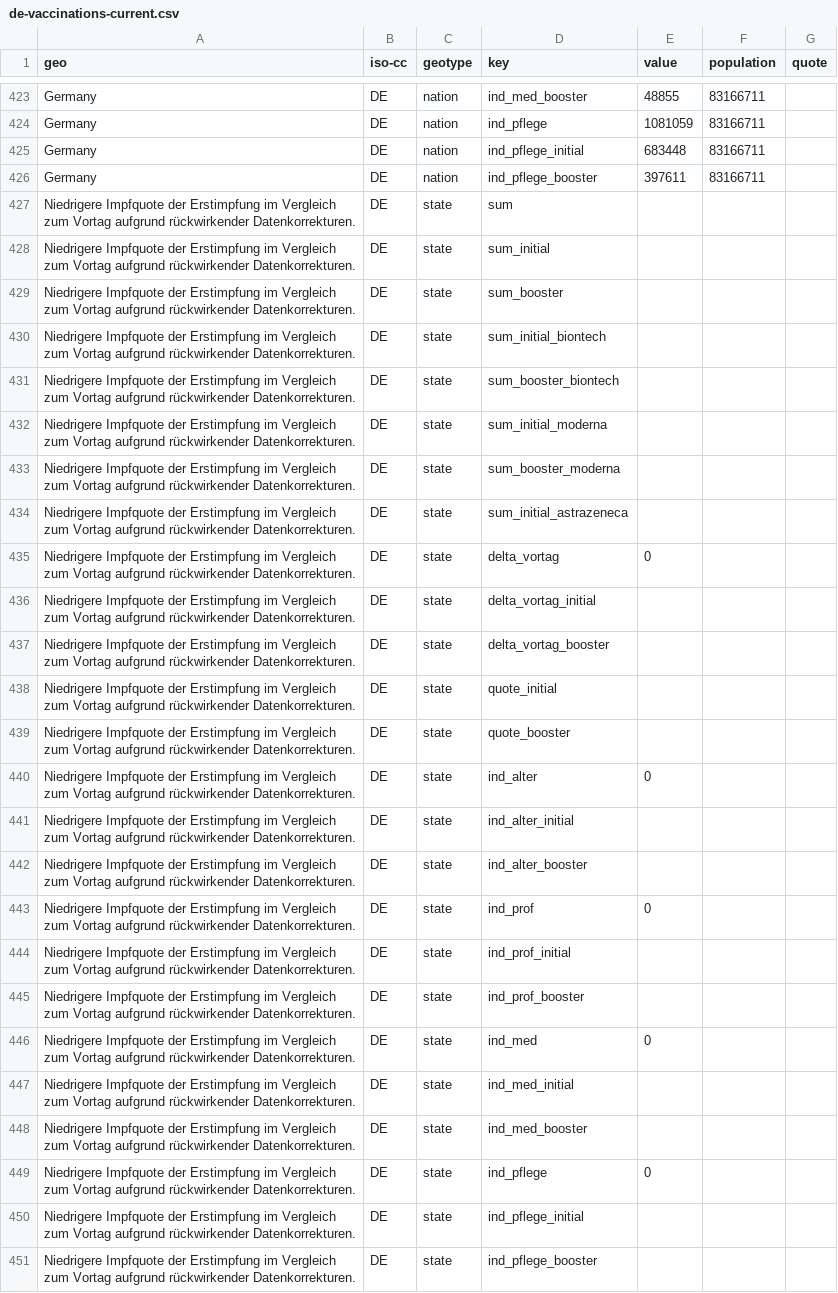
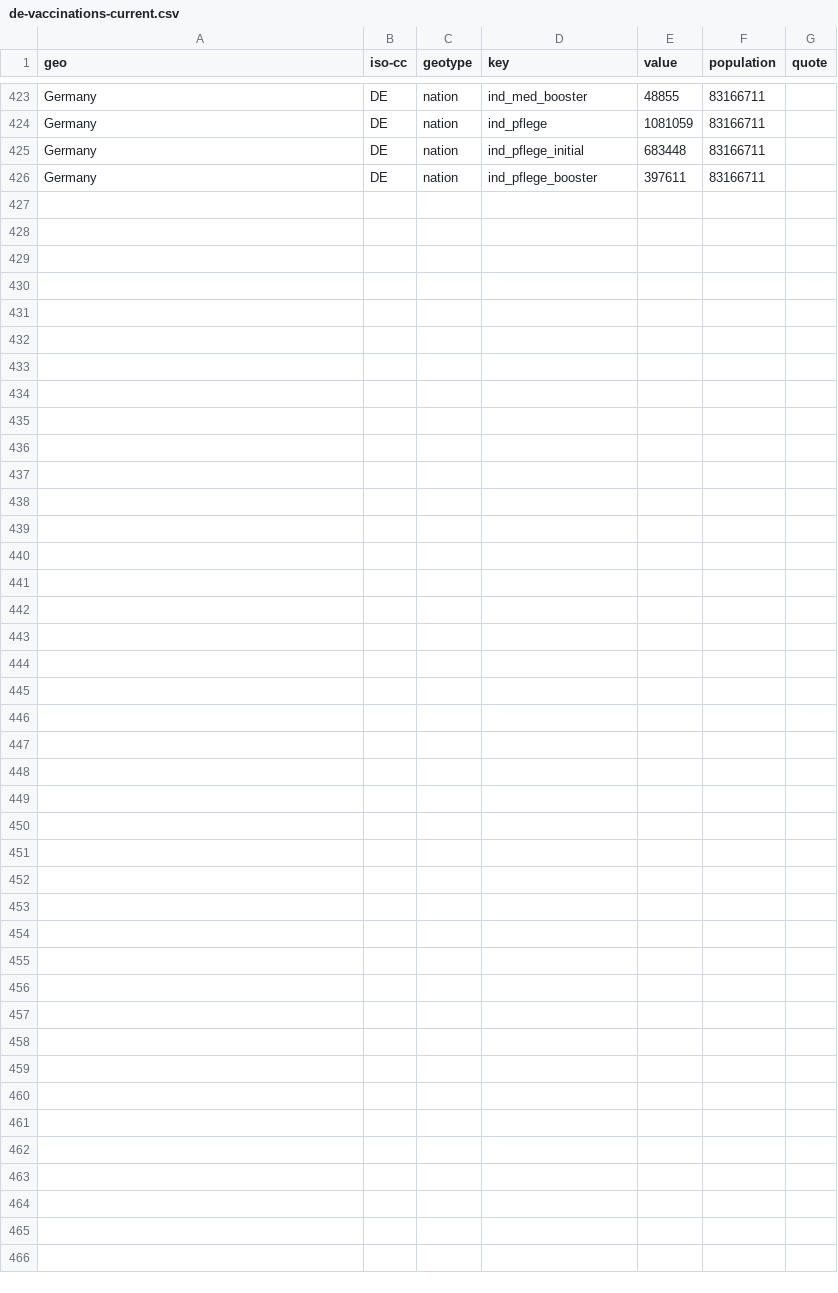
Before and after one commit to n0rdlicht/rki-vaccination-scraper, a CSV file: data/de-vaccinations-current.csv, drawn as a sheet; only a part is shown, gaps mark what is left out; the diff names each change by its address in the sheet, - before the commit and + after, or states it on an @@ line.

```diff
--- a/data/de-vaccinations-current.csv
+++ b/data/de-vaccinations-current.csv
-row 427: Niedrigere Impfquote der Erstimpfung im Vergleich zum Vortag aufgrund rückwirkender Datenkorrekturen. | DE | state | sum
-row 428: Niedrigere Impfquote der Erstimpfung im Vergleich zum Vortag aufgrund rückwirkender Datenkorrekturen. | DE | state | sum_initial
-row 429: Niedrigere Impfquote der Erstimpfung im Vergleich zum Vortag aufgrund rückwirkender Datenkorrekturen. | DE | state | sum_booster
-row 430: Niedrigere Impfquote der Erstimpfung im Vergleich zum Vortag aufgrund rückwirkender Datenkorrekturen. | DE | state | sum_initial_biontech
-row 431: Niedrigere Impfquote der Erstimpfung im Vergleich zum Vortag aufgrund rückwirkender Datenkorrekturen. | DE | state | sum_booster_biontech
-row 432: Niedrigere Impfquote der Erstimpfung im Vergleich zum Vortag aufgrund rückwirkender Datenkorrekturen. | DE | state | sum_initial_moderna
-row 433: Niedrigere Impfquote der Erstimpfung im Vergleich zum Vortag aufgrund rückwirkender Datenkorrekturen. | DE | state | sum_booster_moderna
-row 434: Niedrigere Impfquote der Erstimpfung im Vergleich zum Vortag aufgrund rückwirkender Datenkorrekturen. | DE | state | sum_initial_astrazeneca
-row 435: Niedrigere Impfquote der Erstimpfung im Vergleich zum Vortag aufgrund rückwirkender Datenkorrekturen. | DE | state | delta_vortag | 0
-row 436: Niedrigere Impfquote der Erstimpfung im Vergleich zum Vortag aufgrund rückwirkender Datenkorrekturen. | DE | state | delta_vortag_initial
-row 437: Niedrigere Impfquote der Erstimpfung im Vergleich zum Vortag aufgrund rückwirkender Datenkorrekturen. | DE | state | delta_vortag_booster
-row 438: Niedrigere Impfquote der Erstimpfung im Vergleich zum Vortag aufgrund rückwirkender Datenkorrekturen. | DE | state | quote_initial
-row 439: Niedrigere Impfquote der Erstimpfung im Vergleich zum Vortag aufgrund rückwirkender Datenkorrekturen. | DE | state | quote_booster
-row 440: Niedrigere Impfquote der Erstimpfung im Vergleich zum Vortag aufgrund rückwirkender Datenkorrekturen. | DE | state | ind_alter | 0
-row 441: Niedrigere Impfquote der Erstimpfung im Vergleich zum Vortag aufgrund rückwirkender Datenkorrekturen. | DE | state | ind_alter_initial
-row 442: Niedrigere Impfquote der Erstimpfung im Vergleich zum Vortag aufgrund rückwirkender Datenkorrekturen. | DE | state | ind_alter_booster
-row 443: Niedrigere Impfquote der Erstimpfung im Vergleich zum Vortag aufgrund rückwirkender Datenkorrekturen. | DE | state | ind_prof | 0
-row 444: Niedrigere Impfquote der Erstimpfung im Vergleich zum Vortag aufgrund rückwirkender Datenkorrekturen. | DE | state | ind_prof_initial
-row 445: Niedrigere Impfquote der Erstimpfung im Vergleich zum Vortag aufgrund rückwirkender Datenkorrekturen. | DE | state | ind_prof_booster
-row 446: Niedrigere Impfquote der Erstimpfung im Vergleich zum Vortag aufgrund rückwirkender Datenkorrekturen. | DE | state | ind_med | 0
-row 447: Niedrigere Impfquote der Erstimpfung im Vergleich zum Vortag aufgrund rückwirkender Datenkorrekturen. | DE | state | ind_med_initial
-row 448: Niedrigere Impfquote der Erstimpfung im Vergleich zum Vortag aufgrund rückwirkender Datenkorrekturen. | DE | state | ind_med_booster
-row 449: Niedrigere Impfquote der Erstimpfung im Vergleich zum Vortag aufgrund rückwirkender Datenkorrekturen. | DE | state | ind_pflege | 0
-row 450: Niedrigere Impfquote der Erstimpfung im Vergleich zum Vortag aufgrund rückwirkender Datenkorrekturen. | DE | state | ind_pflege_initial
-row 451: Niedrigere Impfquote der Erstimpfung im Vergleich zum Vortag aufgrund rückwirkender Datenkorrekturen. | DE | state | ind_pflege_booster
```
Also changed, not shown: data/de-vaccinations-raw-totals.csv, data/de-vaccinations.csv, 1 other file.
